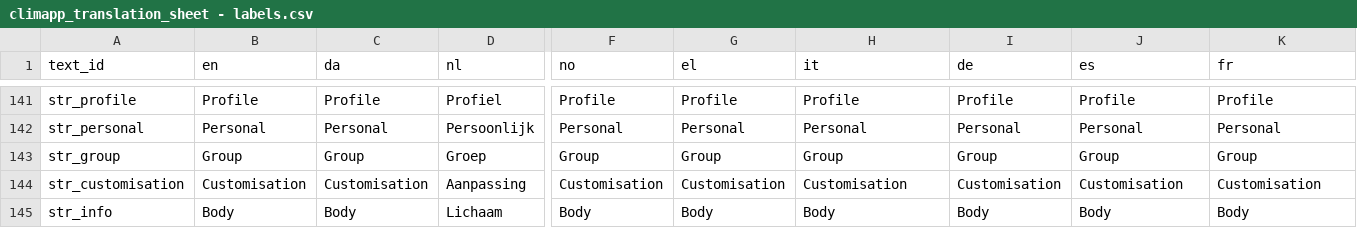
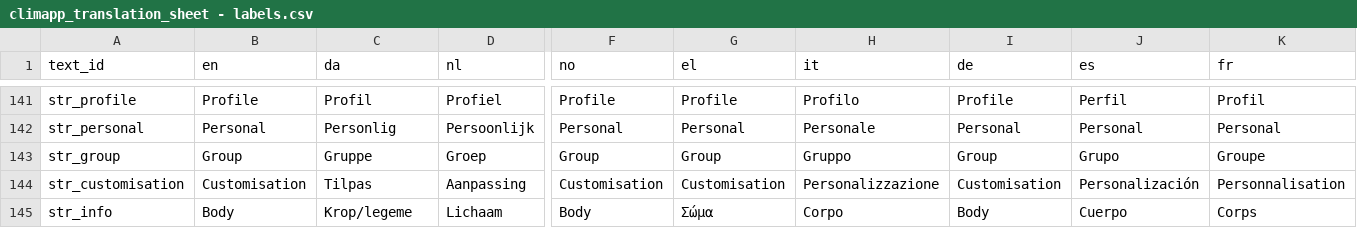
Before and after one commit to ClimAppConsortium/ClimApp, a CSV file: cordova/climapp/www/translations/climapp_translation_sheet - labels.csv, drawn as a sheet; only a part is shown, gaps mark what is left out; the diff covers the shown part only; the diff names each change by its address in the sheet, - before the commit and + after, or states it on an @@ line.

```diff
--- a/cordova/climapp/www/translations/climapp_translation_sheet - labels.csv
+++ b/cordova/climapp/www/translations/climapp_translation_sheet - labels.csv
-C141 (da): Profile
+C141 (da): Profil
-H141 (it): Profile
+H141 (it): Profilo
-J141 (es): Profile
+J141 (es): Perfil
-K141 (fr): Profile
+K141 (fr): Profil
-C142 (da): Personal
+C142 (da): Personlig
-H142 (it): Personal
+H142 (it): Personale
-C143 (da): Group
+C143 (da): Gruppe
-H143 (it): Group
+H143 (it): Gruppo
-J143 (es): Group
+J143 (es): Grupo
-K143 (fr): Group
+K143 (fr): Groupe
-C144 (da): Customisation
+C144 (da): Tilpas
-H144 (it): Customisation
+H144 (it): Personalizzazione
-J144 (es): Customisation
+J144 (es): Personalización
-K144 (fr): Customisation
+K144 (fr): Personnalisation
-C145 (da): Body
+C145 (da): Krop/legeme
-G145 (el): Body
+G145 (el): Σώμα
-H145 (it): Body
+H145 (it): Corpo
-J145 (es): Body
+J145 (es): Cuerpo
-K145 (fr): Body
+K145 (fr): Corps
```
Also changed, not shown: 3 added rows and 119 edited cells elsewhere in this file, 25 other files.
